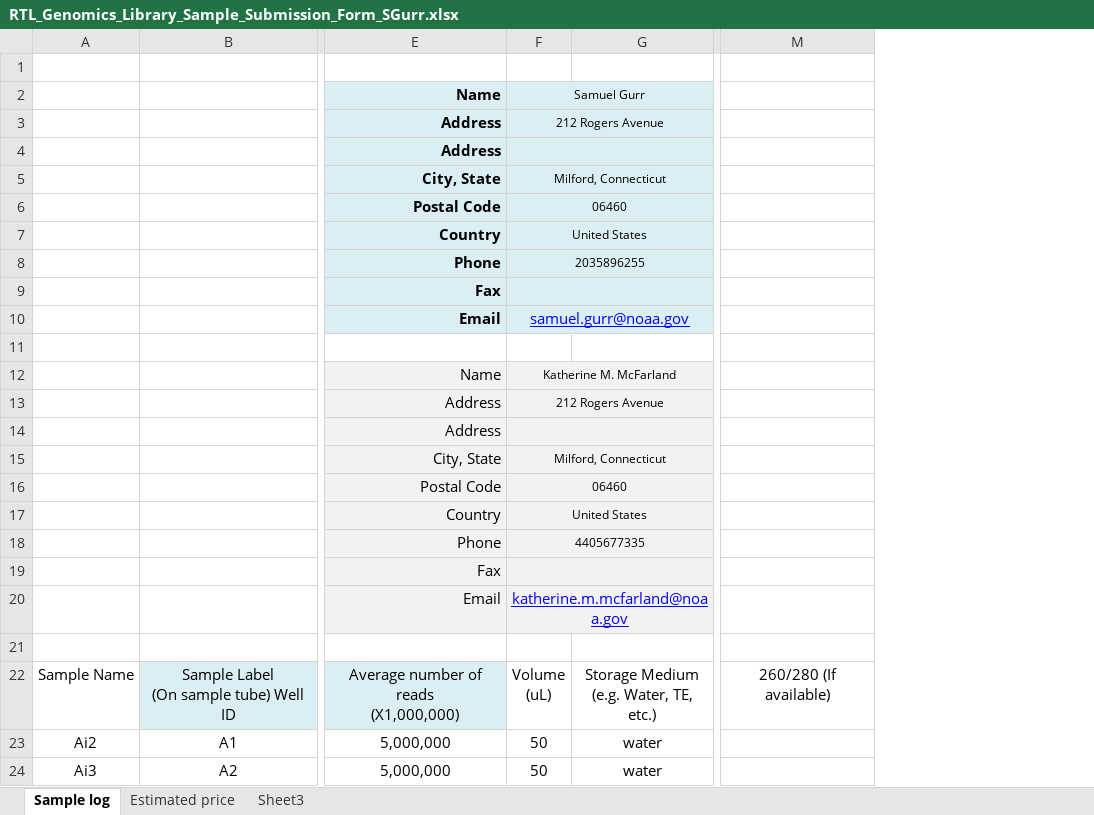
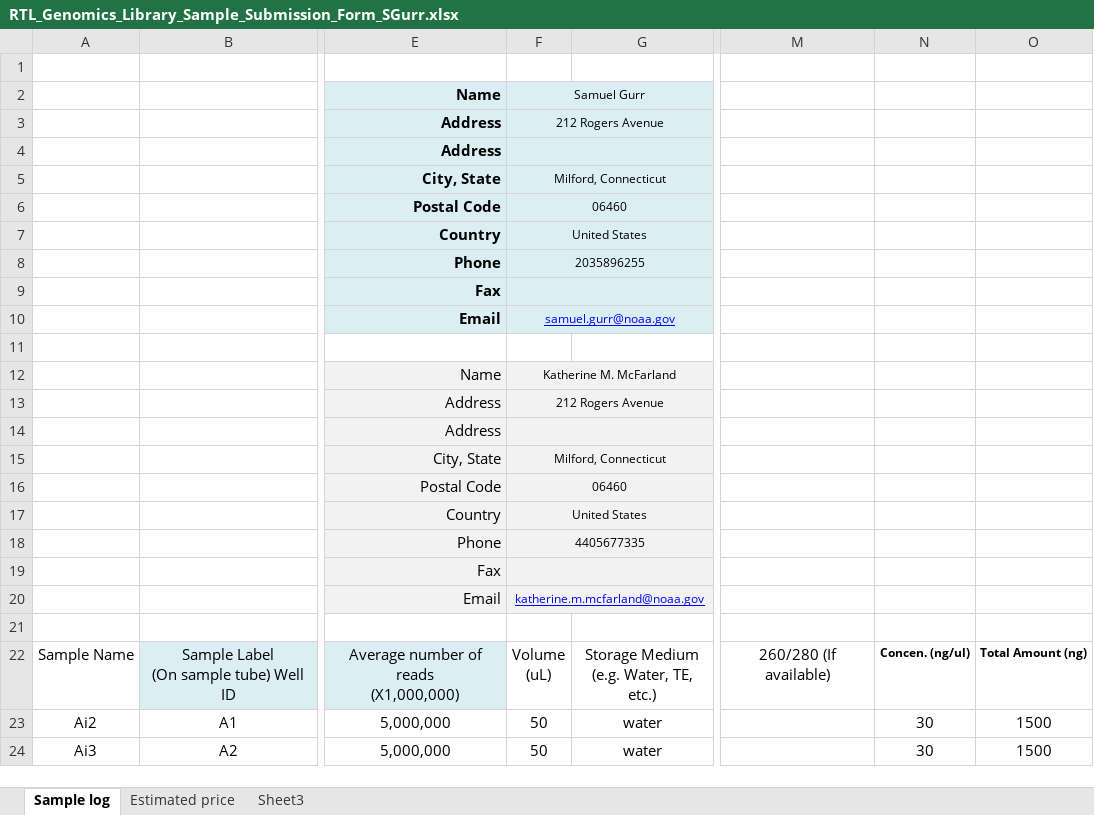
Before and after one commit to NEFSC/EAD-ASEB-Airradians_CellularMolecular_OA, an Excel workbook: Other/Transcriptomics/RTL_Genomics_Library_Sample_Submission_Form_SGurr.xlsx, sheet Sample log, drawn as a sheet; only a part is shown, gaps mark what is left out; values as stored, in another font and other column widths than the file's, no borders; charts and pictures not drawn; the diff names each change by its address in the sheet, - before the commit and + after, or states it on an @@ line.

```diff
--- a/Other/Transcriptomics/RTL_Genomics_Library_Sample_Submission_Form_SGurr.xlsx (sheet Sample log)
+++ b/Other/Transcriptomics/RTL_Genomics_Library_Sample_Submission_Form_SGurr.xlsx (sheet Sample log)
+column N, rows 22-24: Concen. (ng/ul) | 30 | 30
+column O, rows 22-24: Total Amount (ng) | 1500 | 1500
@@ F10 text size: smaller @@
@@ F20 text size: smaller @@
```
Also changed, not shown: charts or pictures, 2 other files.
